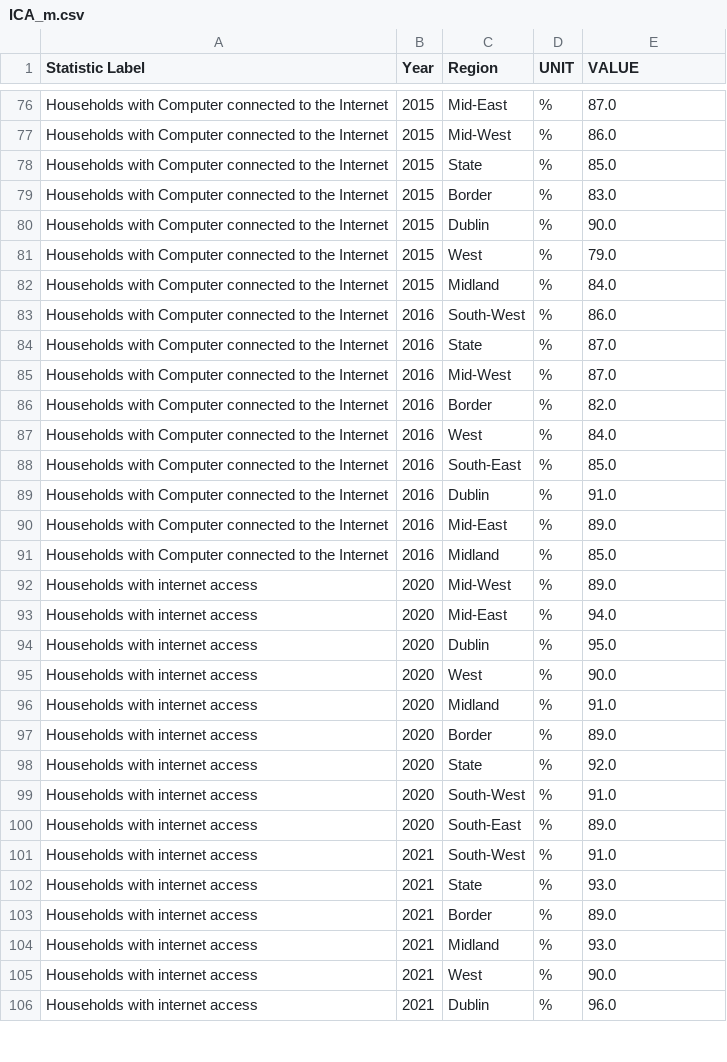
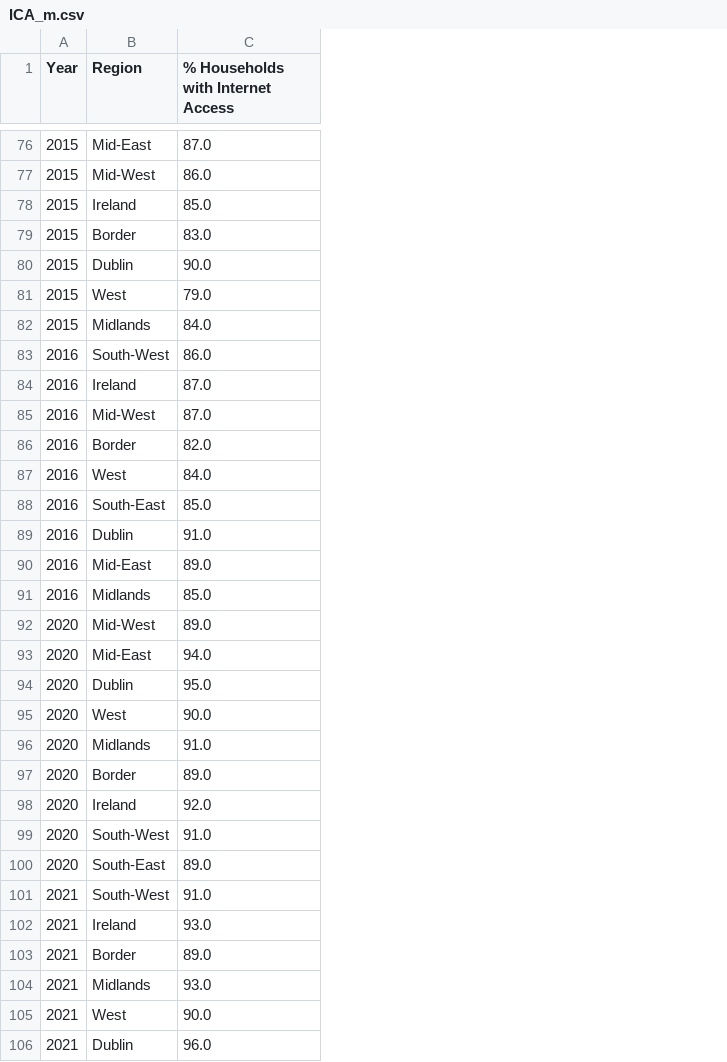
Before and after one commit to Natidhcp/MSc_DA, a CSV file: ICA_m.csv, drawn as a sheet; only a part is shown, gaps mark what is left out; removed rows and columns are numbered as before the commit, all else as after; the diff covers the shown part only; the diff names each change by its address in the sheet, - before the commit and + after, or states it on an @@ line.

```diff
--- a/ICA_m.csv
+++ b/ICA_m.csv
-column A (Statistic Label), rows 76-106: Households with Computer connected to the Internet | Households with Computer connected to the Internet | Households with Computer connected to the Internet | Households with Computer connected to the Internet | Households with Computer connected to the Internet | Households with Computer connected to the Internet | Households with Computer connected to the Internet | Households with Computer connected to the Internet | Households with Computer connected to the Internet | Households with Computer connected to the Internet | Households with Computer connected to the Internet | Households with Computer connected to the Internet | Households with Computer connected to the Internet | Households with Computer connected to the Internet | Households with Computer connected to the Internet | Households with Computer connected to the Internet | Households with internet access | Households with internet access | Households with internet access | Households with internet access | Households with internet access | Households with internet access | Households with internet access | Households with internet access | Households with internet access | Households with internet access | Households with internet access | Households with internet access | Households with internet access | Households with internet access | Households with internet access
-column D (UNIT), rows 76-106: all %
-C1: VALUE
+C1: % Households with Internet Access
-B78 (Region): State
+B78 (Region): Ireland
-B82 (Region): Midland
+B82 (Region): Midlands
-B84 (Region): State
+B84 (Region): Ireland
-B91 (Region): Midland
+B91 (Region): Midlands
-B96 (Region): Midland
+B96 (Region): Midlands
-B98 (Region): State
+B98 (Region): Ireland
-B102 (Region): State
+B102 (Region): Ireland
-B104 (Region): Midland
+B104 (Region): Midlands
```
Also changed, not shown: 18 edited cells elsewhere in this file, F2002_c.csv, ICA_c.csv, 9 other files.
